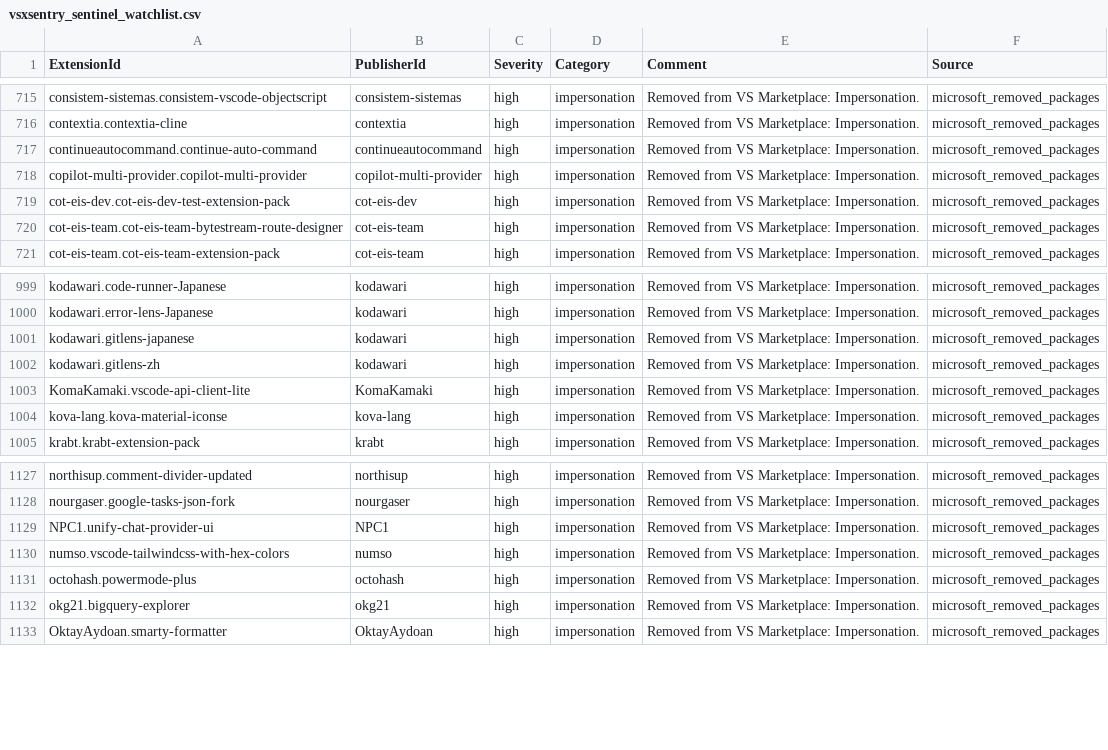
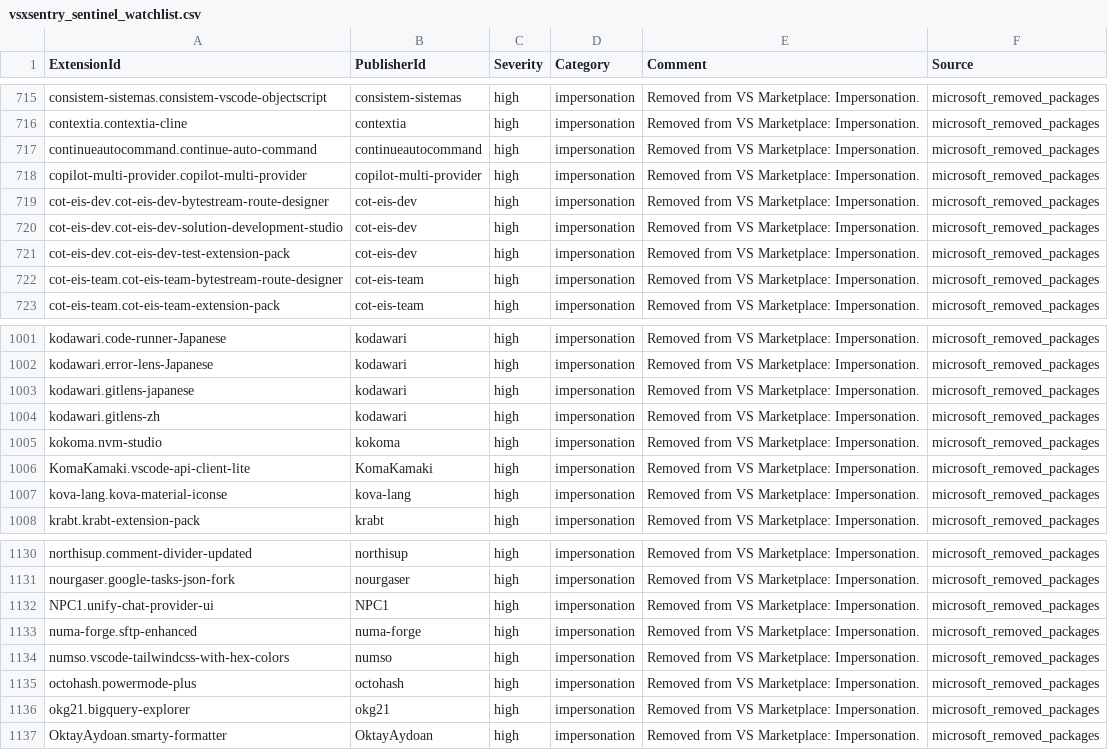
Before and after one commit to vsxsentry/vsxsentry.github.io, a CSV file: feeds/vsxsentry_sentinel_watchlist.csv, drawn as a sheet; only a part is shown, gaps mark what is left out.

```diff
--- a/feeds/vsxsentry_sentinel_watchlist.csv
+++ b/feeds/vsxsentry_sentinel_watchlist.csv
@@ -718,2 +718,4 @@ continueautocommand.continue-auto-command,continueautocommand,high,impersonation
 copilot-multi-provider.copilot-multi-provider,copilot-multi-provider,high,impersonation,Removed from VS Marketplace: Impersonation.,microsoft_removed_packages
+cot-eis-dev.cot-eis-dev-bytestream-route-designer,cot-eis-dev,high,impersonation,Removed from VS Marketplace: Impersonation.,microsoft_removed_packages
+cot-eis-dev.cot-eis-dev-solution-development-studio,cot-eis-dev,high,impersonation,Removed from VS Marketplace: Impersonation.,microsoft_removed_packages
 cot-eis-dev.cot-eis-dev-test-extension-pack,cot-eis-dev,high,impersonation,Removed from VS Marketplace: Impersonation.,microsoft_removed_packages
@@ -1002,2 +1004,3 @@ kodawari.gitlens-japanese,kodawari,high,impersonation,Removed from VS Marketplac
 kodawari.gitlens-zh,kodawari,high,impersonation,Removed from VS Marketplace: Impersonation.,microsoft_removed_packages
+kokoma.nvm-studio,kokoma,high,impersonation,Removed from VS Marketplace: Impersonation.,microsoft_removed_packages
 KomaKamaki.vscode-api-client-lite,KomaKamaki,high,impersonation,Removed from VS Marketplace: Impersonation.,microsoft_removed_packages
@@ -1129,2 +1132,3 @@ nourgaser.google-tasks-json-fork,nourgaser,high,impersonation,Removed from VS Ma
 NPC1.unify-chat-provider-ui,NPC1,high,impersonation,Removed from VS Marketplace: Impersonation.,microsoft_removed_packages
+numa-forge.sftp-enhanced,numa-forge,high,impersonation,Removed from VS Marketplace: Impersonation.,microsoft_removed_packages
 numso.vscode-tailwindcss-with-hex-colors,numso,high,impersonation,Removed from VS Marketplace: Impersonation.,microsoft_removed_packages
```
Also changed, not shown: feeds/vsxsentry_feed.csv, feeds/vsxsentry_malicious_feed.csv, 13 other files.
